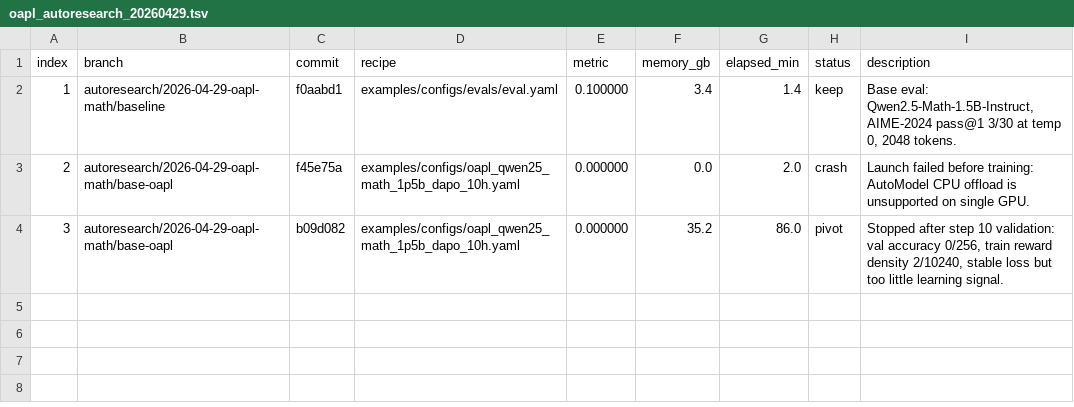
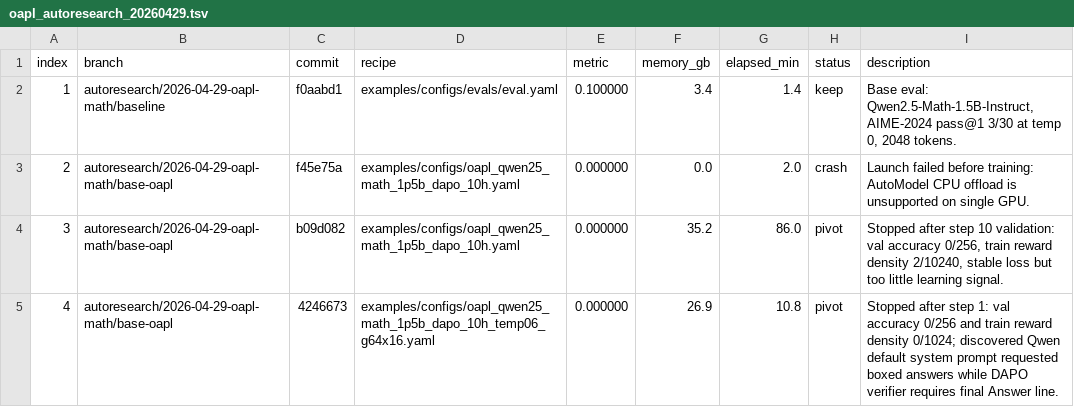
Before and after one commit to vinhngx/RL, a TSV file: reports/oapl_autoresearch_20260429.tsv, drawn as a sheet.

```diff
--- a/reports/oapl_autoresearch_20260429.tsv
+++ b/reports/oapl_autoresearch_20260429.tsv
@@ -4 +4,2 @@ index	branch	commit	recipe	metric	memory_gb	elapsed_min	status	description
 3	autoresearch/2026-04-29-oapl-math/base-oapl	b09d082	examples/configs/oapl_qwen25_math_1p5b_dapo_10h.yaml	0.000000	35.2	86.0	pivot	Stopped after step 10 validation: val accuracy 0/256, train reward density 2/10240, stable loss but too little learning signal.
+4	autoresearch/2026-04-29-oapl-math/base-oapl	4246673	examples/configs/oapl_qwen25_math_1p5b_dapo_10h_temp06_g64x16.yaml	0.000000	26.9	10.8	pivot	Stopped after step 1: val accuracy 0/256 and train reward density 0/1024; discovered Qwen default system prompt requested boxed answers while DAPO verifier requires final Answer line.
```
Also changed, not shown: 3 other files.
